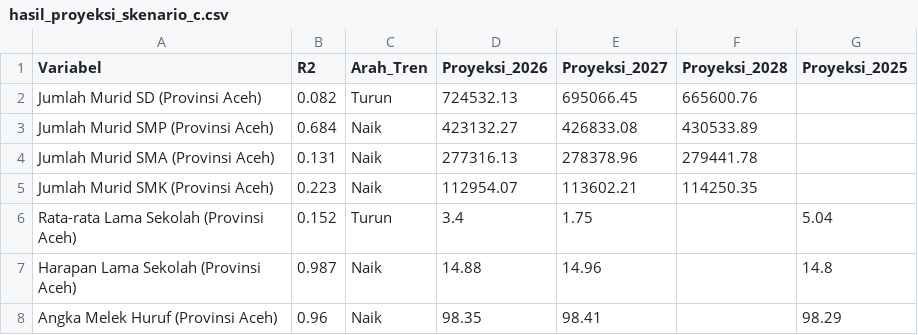
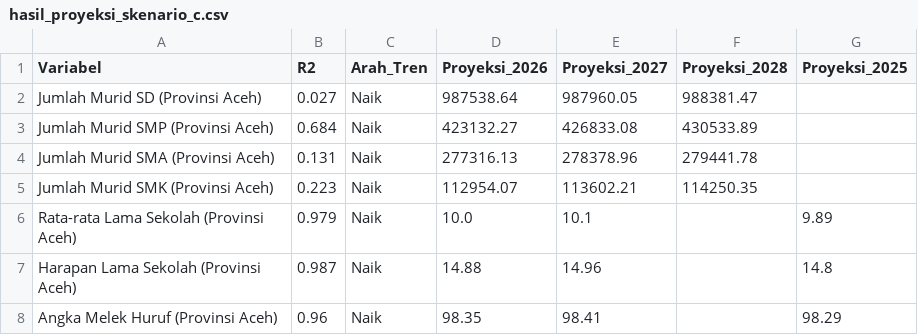
Before and after one commit to nisakhrn/Project-Data-Mining, a CSV file: public/data/regresi/hasil_proyeksi_skenario_c.csv, drawn as a sheet.

Commit message:
revisi regresi

```diff
--- a/public/data/regresi/hasil_proyeksi_skenario_c.csv
+++ b/public/data/regresi/hasil_proyeksi_skenario_c.csv
@@ -1,3 +1,3 @@
 Variabel,R2,Arah_Tren,Proyeksi_2026,Proyeksi_2027,Proyeksi_2028,Proyeksi_2025
-Jumlah Murid SD (Provinsi Aceh),0.082,Turun,724532.13,695066.45,665600.76,
+Jumlah Murid SD (Provinsi Aceh),0.027,Naik,987538.64,987960.05,988381.47,
 Jumlah Murid SMP (Provinsi Aceh),0.684,Naik,423132.27,426833.08,430533.89,
@@ -5,3 +5,3 @@ Jumlah Murid SMA (Provinsi Aceh),0.131,Naik,277316.13,278378.96,279441.78,
 Jumlah Murid SMK (Provinsi Aceh),0.223,Naik,112954.07,113602.21,114250.35,
-Rata-rata Lama Sekolah (Provinsi Aceh),0.152,Turun,3.4,1.75,,5.04
+Rata-rata Lama Sekolah (Provinsi Aceh),0.979,Naik,10.0,10.1,,9.89
 Harapan Lama Sekolah (Provinsi Aceh),0.987,Naik,14.88,14.96,,14.8
```
Also changed, not shown: 4 other files.
